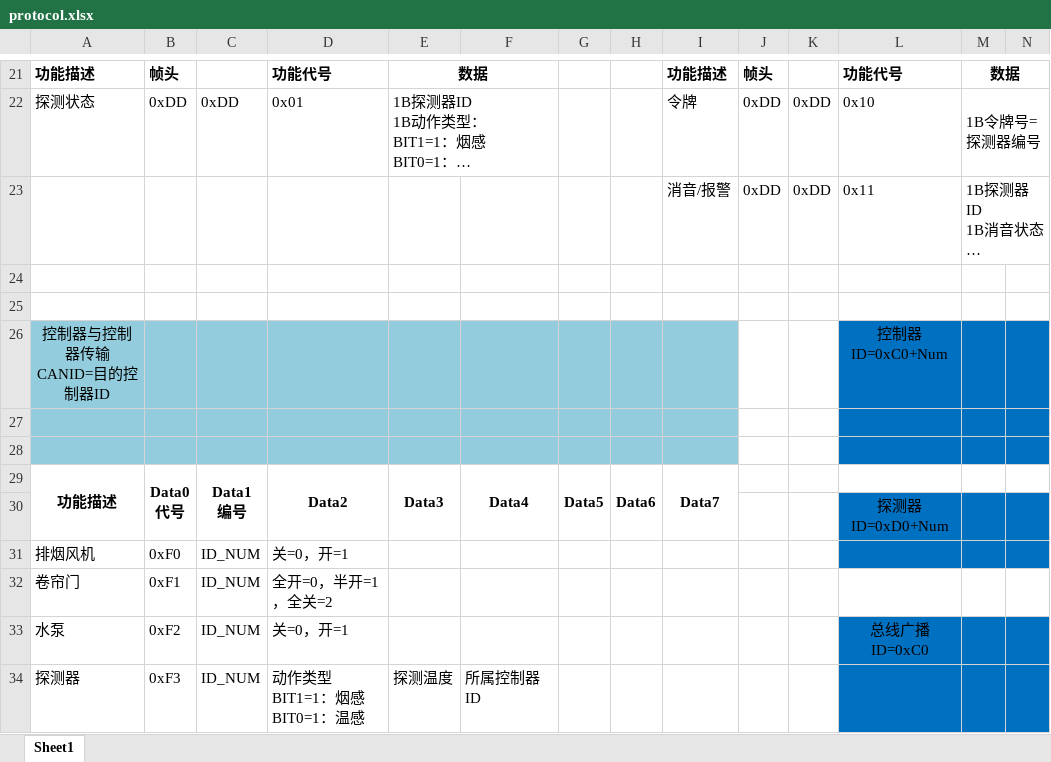
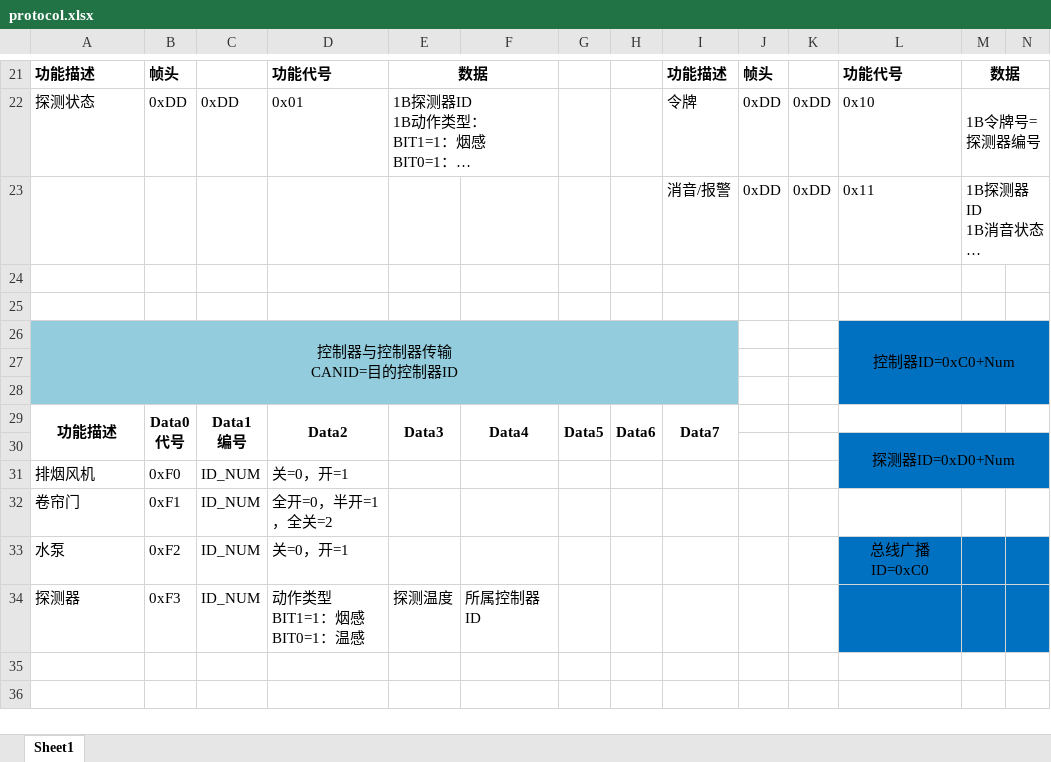
Before and after one commit to drinow/Graduation-Project, an Excel workbook: Code/protocol.xlsx, sheet Sheet1, drawn as a sheet; only a part is shown, gaps mark what is left out; long unchanged cells end in …; values as stored, in another font and other column widths than the file's, no borders; the diff names each change by its address in the sheet, - before the commit and + after, or states it on an @@ line.

```diff
--- a/Code/protocol.xlsx (sheet Sheet1)
+++ b/Code/protocol.xlsx (sheet Sheet1)
+A26:I28 merged
+L26:N28 merged
+L30:N31 merged
```
Also changed, not shown: 38 other files.
